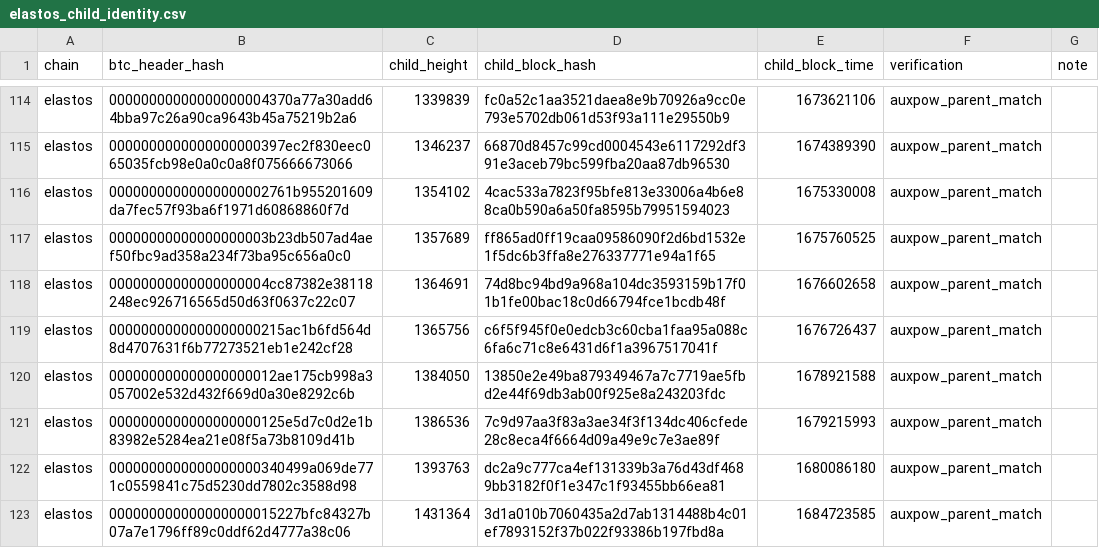
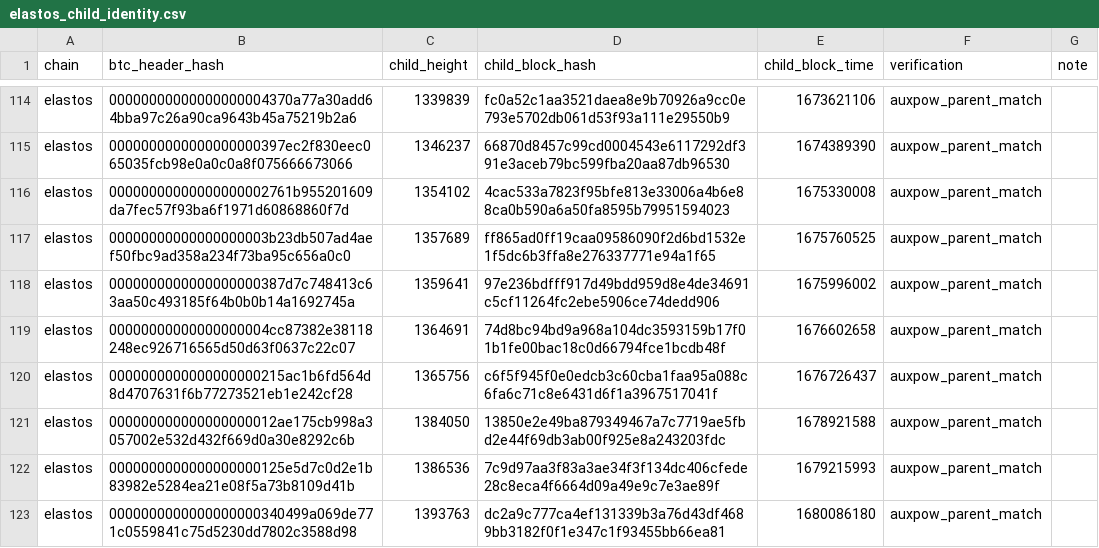
Before and after one commit to deadmanoz/merge-mining-research, a CSV file: data/child-identity/elastos_child_identity.csv, drawn as a sheet; only a part is shown, gaps mark what is left out; the shorter side is filled out with more unchanged rows; the diff names each change by its address in the sheet, - before the commit and + after, or states it on an @@ line.

```diff
--- a/data/child-identity/elastos_child_identity.csv
+++ b/data/child-identity/elastos_child_identity.csv
+row 118: elastos | 0000000000000000000387d7c748413c63aa50c493185f64b0b0b14a1692745a | 1359641 | 97e236bdfff917d49bdd959d8e4de34691c5cf11264fc2ebe5906ce74dedd906 | 1675996002 | auxpow_parent_match
```
Also changed, not shown: data/child-identity/namecoin_child_identity.csv, data/child-identity/rsk_child_identity.csv, 16 other files.
